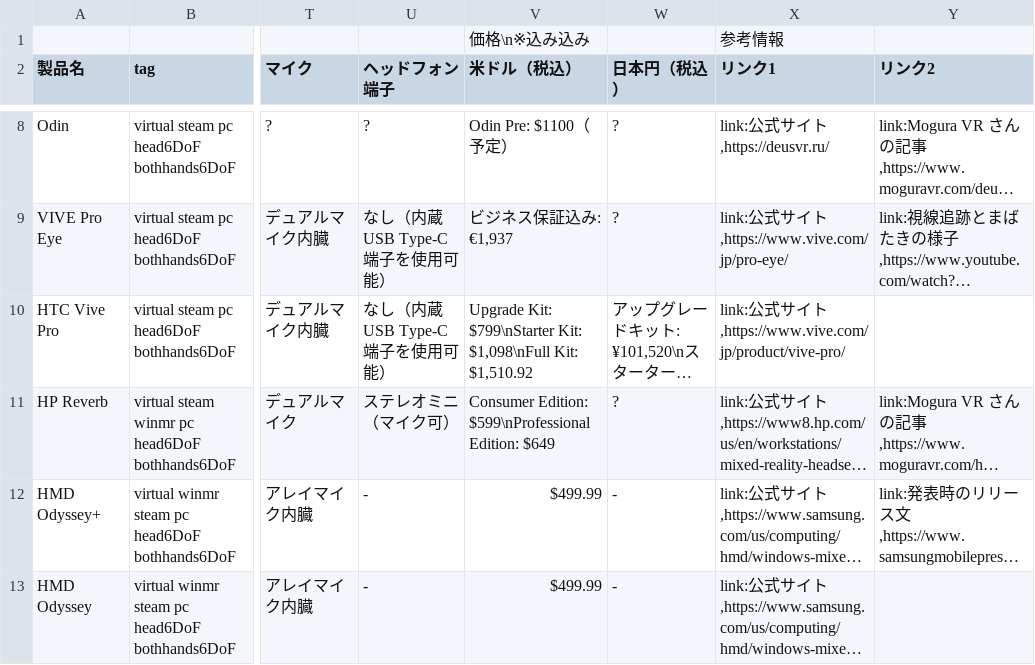
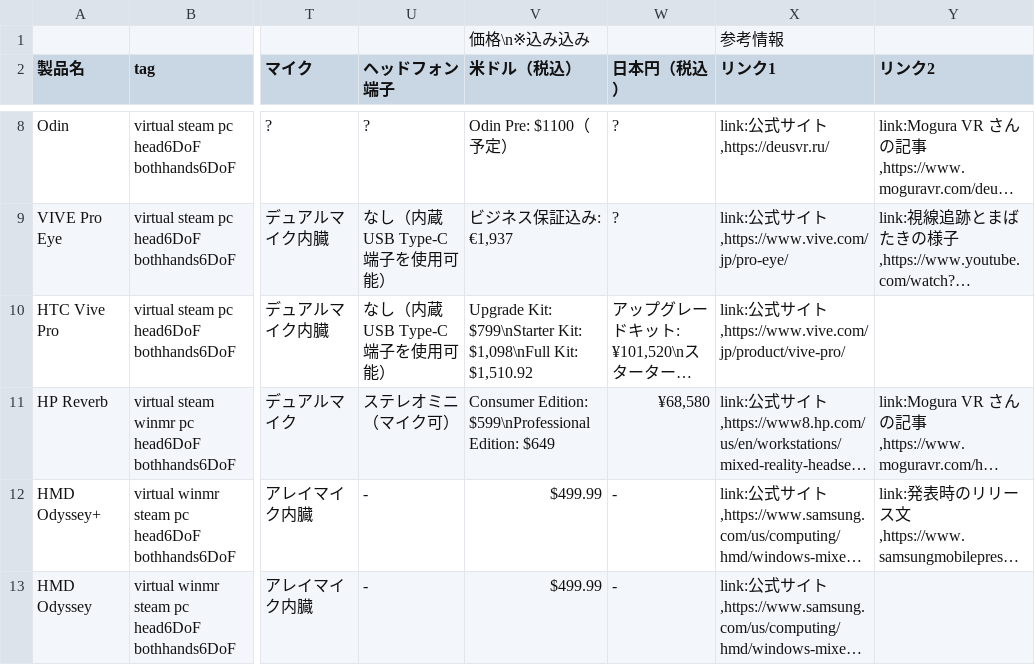
Before and after one commit to yutokun/XR-Headset-Comparison, a TSV file: headset.tsv, drawn as a sheet; only a part is shown, gaps mark what is left out; long unchanged cells end in …; the diff names each change by its address in the sheet, - before the commit and + after, or states it on an @@ line.

Commit message:
Reverb の価格を追加しました。

```diff
--- a/headset.tsv
+++ b/headset.tsv
-W11 (日本円（税込）): ?
+W11 (日本円（税込）): ¥68,580
```
